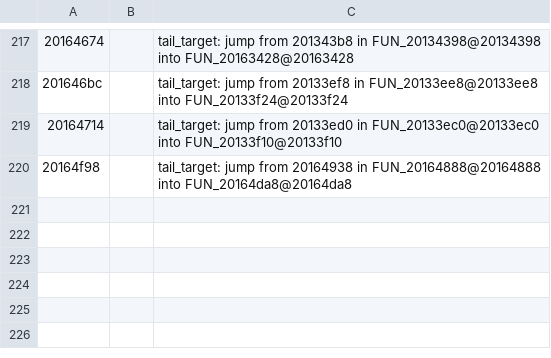
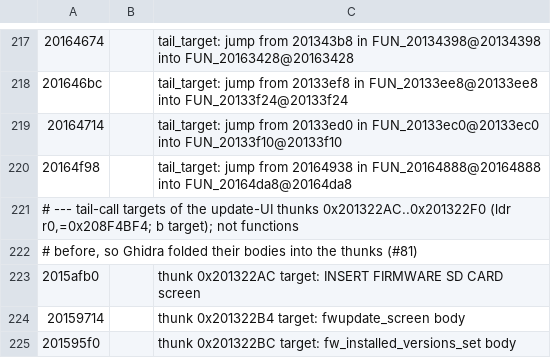
Before and after one commit to Reid-n0rc/FT-710_Firmware, a TSV file: tools/ghidra/entries_display.tsv, drawn as a sheet; only a part is shown, gaps mark what is left out.

```diff
--- a/tools/ghidra/entries_display.tsv
+++ b/tools/ghidra/entries_display.tsv
@@ -220 +220,6 @@
 20164f98		tail_target: jump from 20164938 in FUN_20164888@20164888 into FUN_20164da8@20164da8
+# --- tail-call targets of the update-UI thunks 0x201322AC..0x201322F0 (ldr r0,=0x208F4BF4; b target); not functions
+# before, so Ghidra folded their bodies into the thunks (#81)
+2015afb0		thunk 0x201322AC target: INSERT FIRMWARE SD CARD screen
+20159714		thunk 0x201322B4 target: fwupdate_screen body
+201595f0		thunk 0x201322BC target: fw_installed_versions_set body
```
Also changed, not shown: decomp/display/functions.tsv, decomp/display/quality.tsv, 47 other files.
